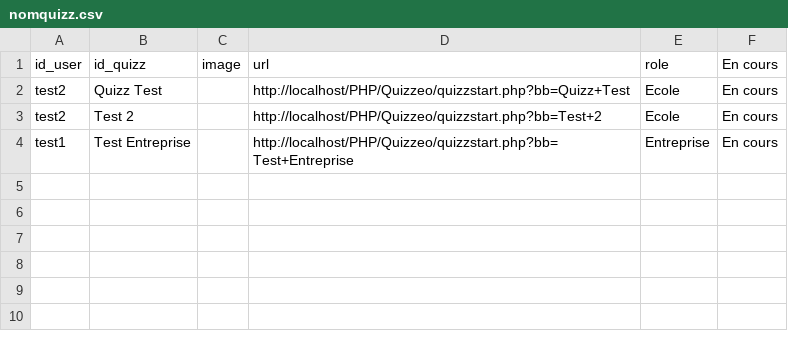
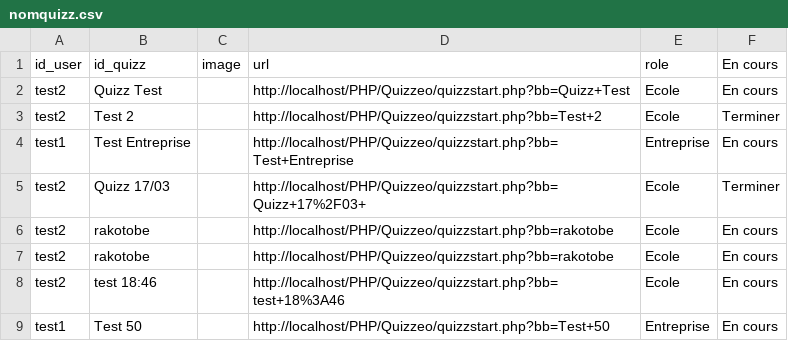
Before and after one commit to mimiranto/quizzeo, a CSV file: nomquizz.csv, drawn as a sheet.

```diff
--- a/nomquizz.csv
+++ b/nomquizz.csv
@@ -2,3 +2,8 @@ id_user,id_quizz,image,url,role,"En cours"
 test2,"Quizz Test",,http://localhost/PHP/Quizzeo/quizzstart.php?bb=Quizz+Test,Ecole,"En cours"
-test2,"Test 2",,http://localhost/PHP/Quizzeo/quizzstart.php?bb=Test+2,Ecole,"En cours"
+test2,"Test 2",,http://localhost/PHP/Quizzeo/quizzstart.php?bb=Test+2,Ecole,Terminer
 test1,"Test Entreprise",,http://localhost/PHP/Quizzeo/quizzstart.php?bb=Test+Entreprise,Entreprise,"En cours"
+test2,"Quizz 17/03 ",,http://localhost/PHP/Quizzeo/quizzstart.php?bb=Quizz+17%2F03+,Ecole,Terminer
+test2,rakotobe,,http://localhost/PHP/Quizzeo/quizzstart.php?bb=rakotobe,Ecole,"En cours"
+test2,rakotobe,,http://localhost/PHP/Quizzeo/quizzstart.php?bb=rakotobe,Ecole,"En cours"
+test2,"test 18:46",,http://localhost/PHP/Quizzeo/quizzstart.php?bb=test+18%3A46,Ecole,"En cours"
+test1,"Test 50",,http://localhost/PHP/Quizzeo/quizzstart.php?bb=Test+50,Entreprise,"En cours"
```
Also changed, not shown: progretion.csv, quizz.csv, 5 other files.
